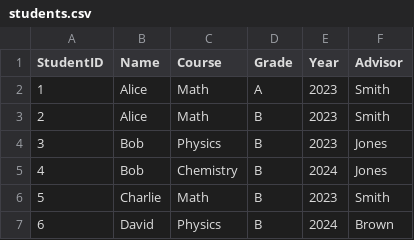
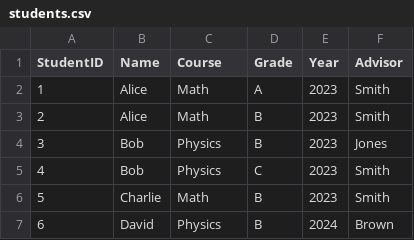
Before and after one commit to Bastian22742/Bachlor-thesis, a CSV file: csv_inputs/students.csv, drawn as a sheet.

```diff
--- a/csv_inputs/students.csv
+++ b/csv_inputs/students.csv
@@ -4,3 +4,3 @@
 3,Bob,Physics,B,2023,Jones
-4,Bob,Chemistry,B,2024,Jones
+4,Bob,Physics,C,2023,Smith
 5,Charlie,Math,B,2023,Smith
```
Also changed, not shown: 34 other files.
